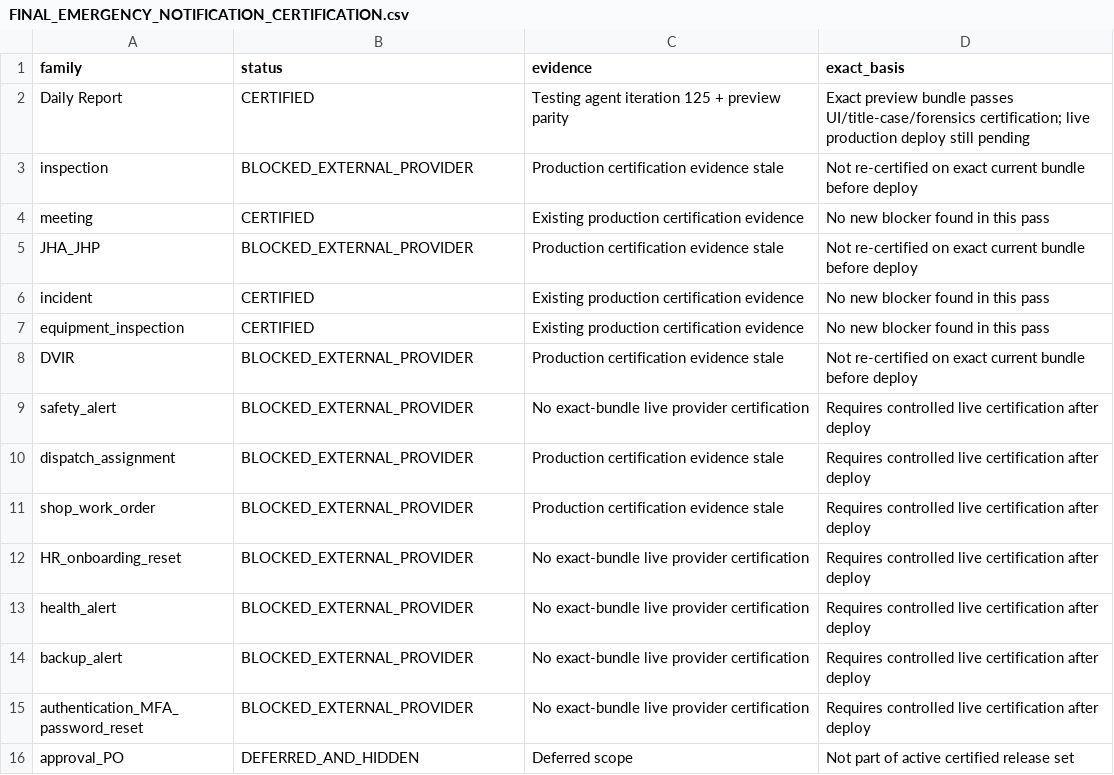
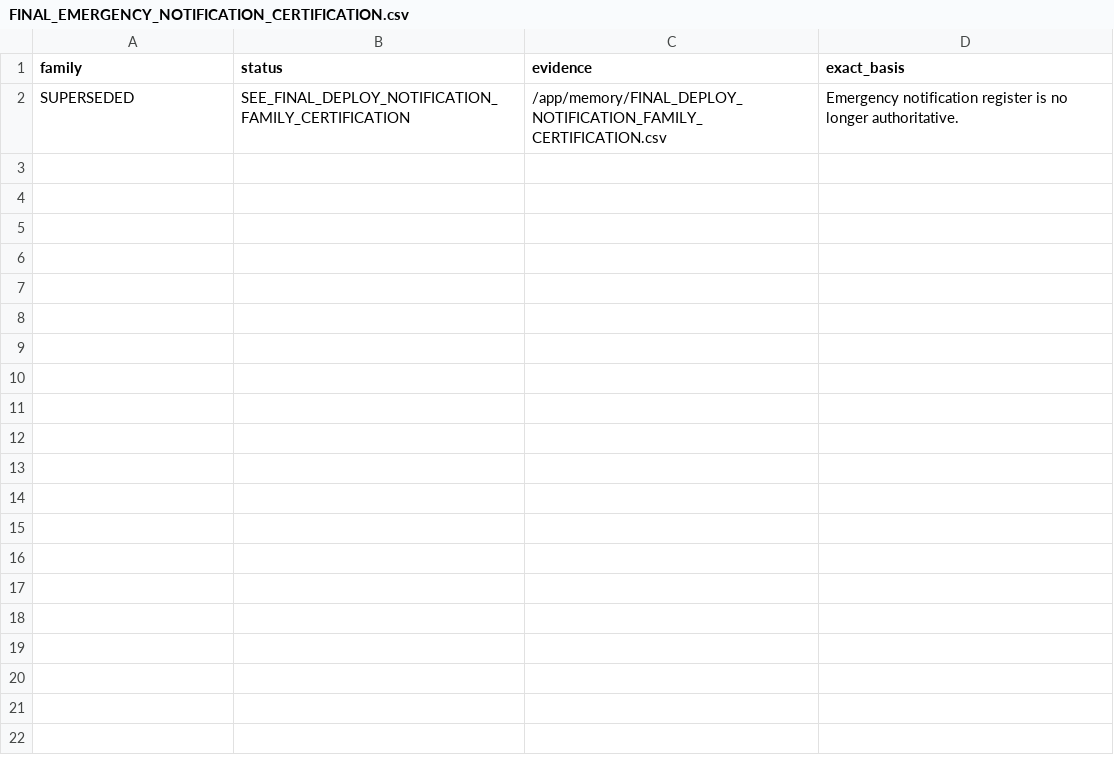
Before and after one commit to Judd-19851202/MASCI-OPS-08-15-26-11-30am, a CSV file: memory/FINAL_EMERGENCY_NOTIFICATION_CERTIFICATION.csv, drawn as a sheet.

```diff
--- a/memory/FINAL_EMERGENCY_NOTIFICATION_CERTIFICATION.csv
+++ b/memory/FINAL_EMERGENCY_NOTIFICATION_CERTIFICATION.csv
@@ -1,16 +1,2 @@
 family,status,evidence,exact_basis
-Daily Report,CERTIFIED,Testing agent iteration 125 + preview parity,Exact preview bundle passes UI/title-case/forensics certification; live production deploy still pending
-inspection,BLOCKED_EXTERNAL_PROVIDER,Production certification evidence stale,Not re-certified on exact current bundle before deploy
-meeting,CERTIFIED,Existing production certification evidence,No new blocker found in this pass
-JHA_JHP,BLOCKED_EXTERNAL_PROVIDER,Production certification evidence stale,Not re-certified on exact current bundle before deploy
-incident,CERTIFIED,Existing production certification evidence,No new blocker found in this pass
-equipment_inspection,CERTIFIED,Existing production certification evidence,No new blocker found in this pass
-DVIR,BLOCKED_EXTERNAL_PROVIDER,Production certification evidence stale,Not re-certified on exact current bundle before deploy
-safety_alert,BLOCKED_EXTERNAL_PROVIDER,No exact-bundle live provider certification,Requires controlled live certification after deploy
-dispatch_assignment,BLOCKED_EXTERNAL_PROVIDER,Production certification evidence stale,Requires controlled live certification after deploy
-shop_work_order,BLOCKED_EXTERNAL_PROVIDER,Production certification evidence stale,Requires controlled live certification after deploy
-HR_onboarding_reset,BLOCKED_EXTERNAL_PROVIDER,No exact-bundle live provider certification,Requires controlled live certification after deploy
-health_alert,BLOCKED_EXTERNAL_PROVIDER,No exact-bundle live provider certification,Requires controlled live certification after deploy
-backup_alert,BLOCKED_EXTERNAL_PROVIDER,No exact-bundle live provider certification,Requires controlled live certification after deploy
-authentication_MFA_password_reset,BLOCKED_EXTERNAL_PROVIDER,No exact-bundle live provider certification,Requires controlled live certification after deploy
-approval_PO,DEFERRED_AND_HIDDEN,Deferred scope,Not part of active certified release set
+SUPERSEDED,SEE_FINAL_DEPLOY_NOTIFICATION_FAMILY_CERTIFICATION,"/app/memory/FINAL_DEPLOY_NOTIFICATION_FAMILY_CERTIFICATION.csv","Emergency notification register is no longer authoritative."
```
Also changed, not shown: 22 other files.
